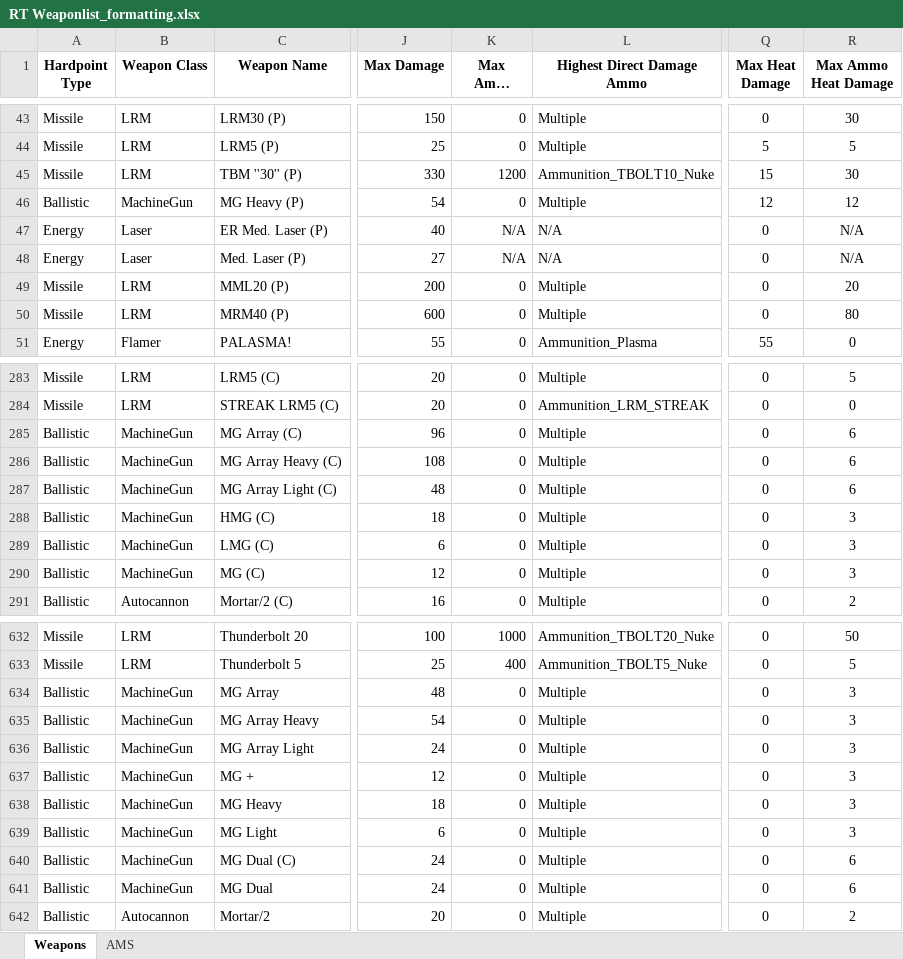
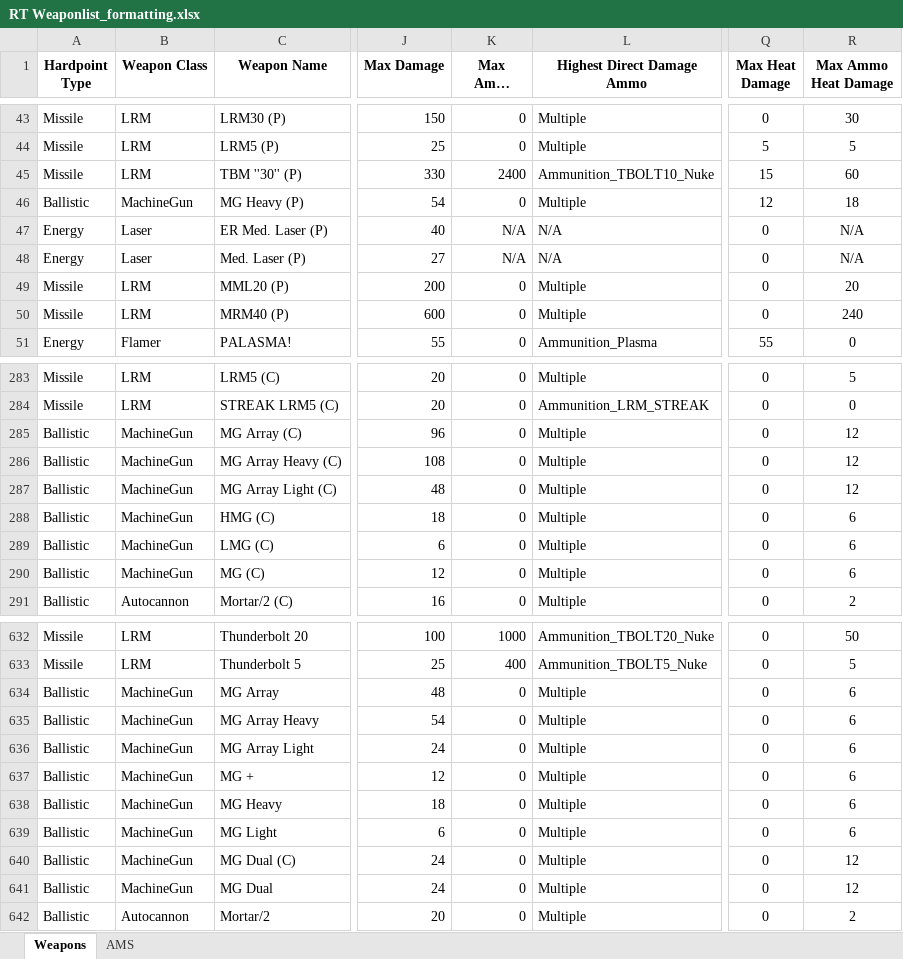
Before and after one commit to Procrastik/RT-Weapon-Scraper, an Excel workbook: RT Weaponlist_formatting.xlsx, sheet Weapons, drawn as a sheet; only a part is shown, gaps mark what is left out; long unchanged cells end in …; values as stored, in another font and other column widths than the file's, no borders; conditional formats not drawn; the diff covers the shown part only; the diff names each change by its address in the sheet, - before the commit and + after, or states it on an @@ line.

Commit message:
5/28/21 Update
Added weapon heat damage multiplier module to fix bug with heat and heat ammo.

```diff
--- a/RT Weaponlist_formatting.xlsx (sheet Weapons)
+++ b/RT Weaponlist_formatting.xlsx (sheet Weapons)
-K45 (Max Ammo Damage): 1200
+K45 (Max Ammo Damage): 2400
-R45 (Max Ammo Heat Damage): 30
+R45 (Max Ammo Heat Damage): 60
-R46 (Max Ammo Heat Damage): 12
+R46 (Max Ammo Heat Damage): 18
-R50 (Max Ammo Heat Damage): 80
+R50 (Max Ammo Heat Damage): 240
-R285:R287 (Max Ammo Heat Damage): 6
+R285:R287 (Max Ammo Heat Damage): 12
-R288:R290 (Max Ammo Heat Damage): 3
+R288:R290 (Max Ammo Heat Damage): 6
-R634:R639 (Max Ammo Heat Damage): 3
+R634:R639 (Max Ammo Heat Damage): 6
-R640:R641 (Max Ammo Heat Damage): 6
+R640:R641 (Max Ammo Heat Damage): 12
```
Also changed, not shown: 21 edited cells elsewhere in this sheet, sheet AMS, RT Weaponlist.xlsx, 1 other file.
